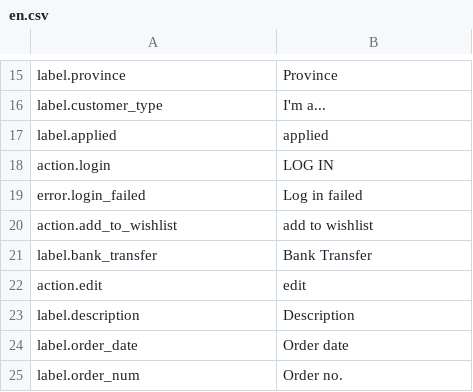
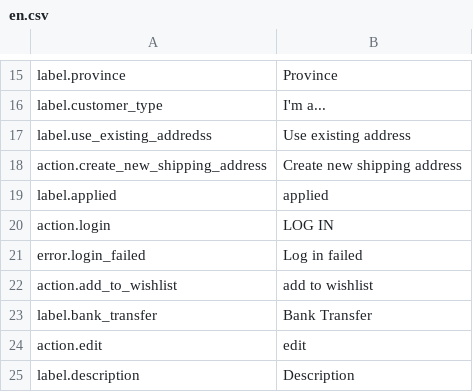
Before and after one commit to kreatifIT/Simpleshop, a CSV file: install/lang/en.csv, drawn as a sheet; only a part is shown, gaps mark what is left out; the shorter side is filled out with more unchanged rows; the diff names each change by its address in the sheet, - before the commit and + after, or states it on an @@ line.

```diff
--- a/install/lang/en.csv
+++ b/install/lang/en.csv
+row 17: label.use_existing_addredss | Use existing address
+row 18: action.create_new_shipping_address | Create new shipping address
```
Also changed, not shown: install/lang/de.csv, install/lang/it.csv.
